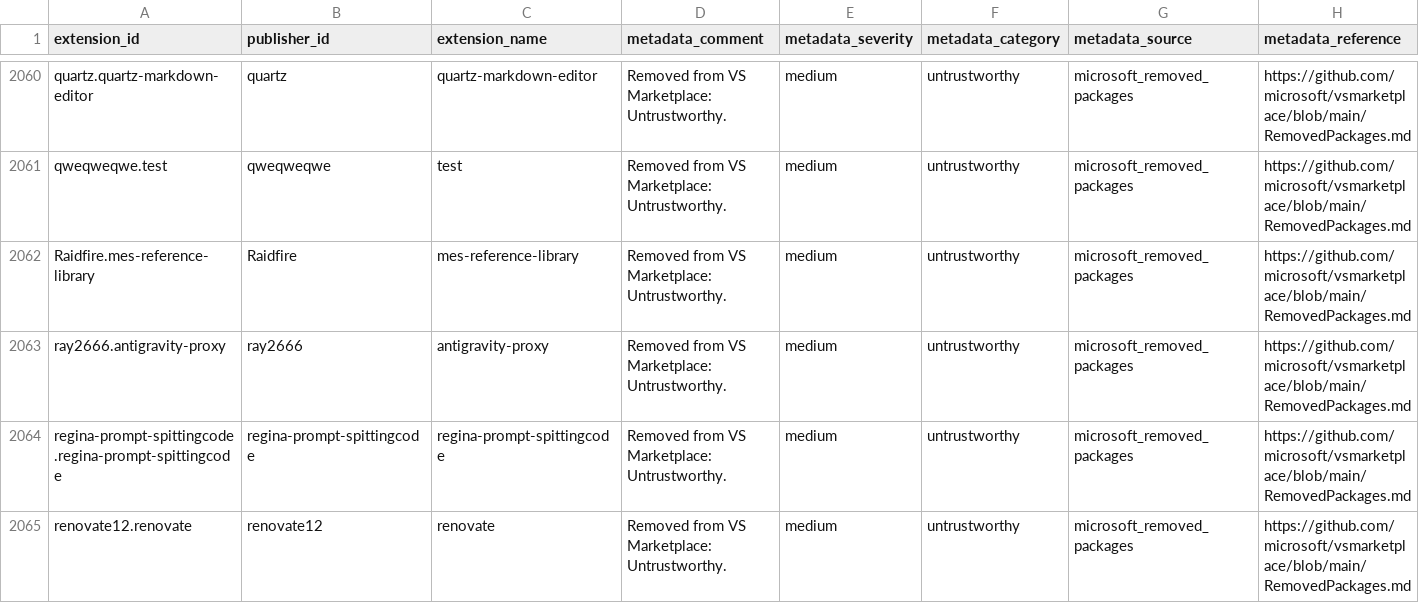
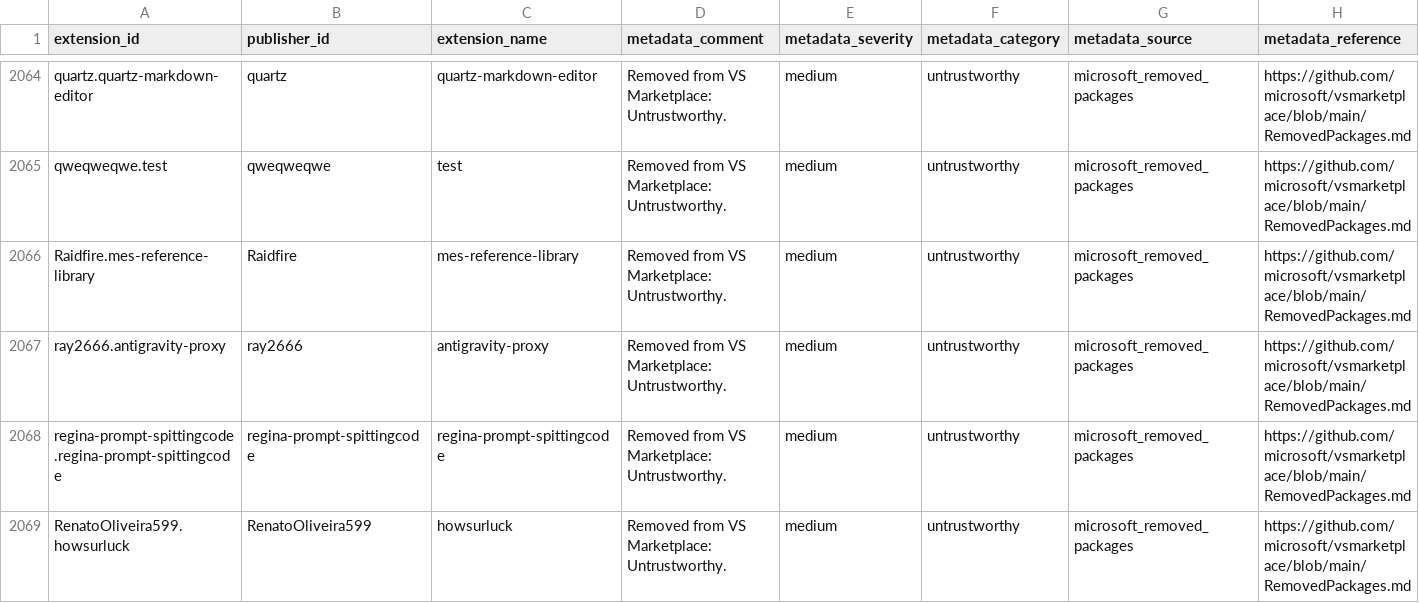
Before and after one commit to vsxsentry/vsxsentry.github.io, a CSV file: feeds/vsxsentry_malicious_feed.csv, drawn as a sheet; only a part is shown, gaps mark what is left out; the shorter side is filled out with more unchanged rows; rows hold the shown columns only; the diff covers the shown part only; the diff names each change by its address in the sheet, - before the commit and + after, or states it on an @@ line.

```diff
--- a/feeds/vsxsentry_malicious_feed.csv
+++ b/feeds/vsxsentry_malicious_feed.csv
+row 2069: RenatoOliveira599.howsurluck | RenatoOliveira599 | howsurluck | Removed from VS Marketplace: Untrustworthy. | medium | untrustworthy | microsoft_removed_packages | https://github.com/microsoft/vsmarketplace/blob/main/RemovedPackages.md
```
Also changed, not shown: 6 added rows and 1 removed row elsewhere in this file, feeds/vsxsentry_feed.csv, feeds/vsxsentry_opencti_import.csv, 13 other files.
